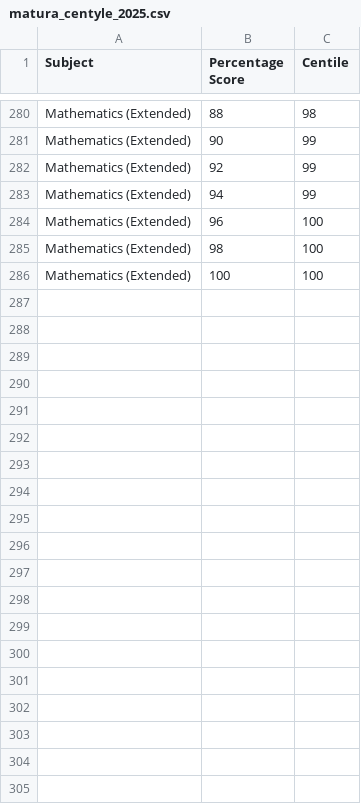
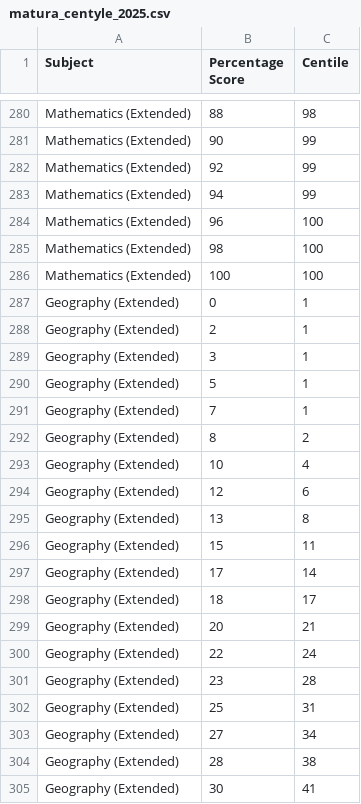
Before and after one commit to otaconon/matury, a CSV file: data/matura_centyle_2025.csv, drawn as a sheet; only a part is shown, gaps mark what is left out; the diff covers the shown part only.

```diff
--- a/data/matura_centyle_2025.csv
+++ b/data/matura_centyle_2025.csv
@@ -286,0 +287,19 @@ Subject,Percentage Score,Centile
+Geography (Extended),0,1
+Geography (Extended),2,1
+Geography (Extended),3,1
+Geography (Extended),5,1
+Geography (Extended),7,1
+Geography (Extended),8,2
+Geography (Extended),10,4
+Geography (Extended),12,6
+Geography (Extended),13,8
+Geography (Extended),15,11
+Geography (Extended),17,14
+Geography (Extended),18,17
+Geography (Extended),20,21
+Geography (Extended),22,24
+Geography (Extended),23,28
+Geography (Extended),25,31
+Geography (Extended),27,34
+Geography (Extended),28,38
+Geography (Extended),30,41
```
Also changed, not shown: 42 added rows elsewhere in this file, data/matura_centyle_2023.csv, data/matura_centyle_2024.csv, 3 other files.
